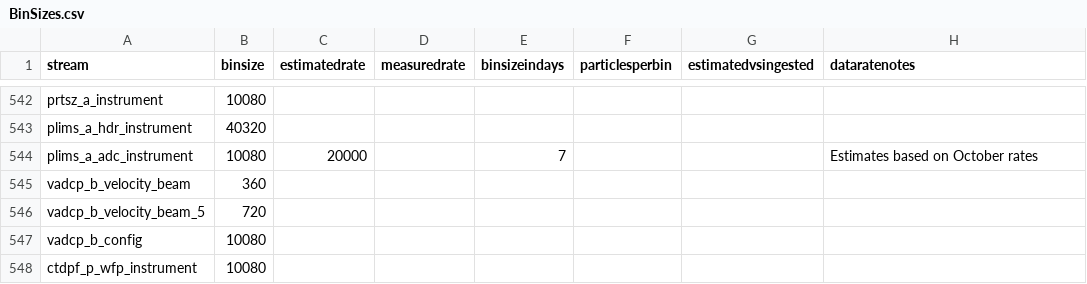
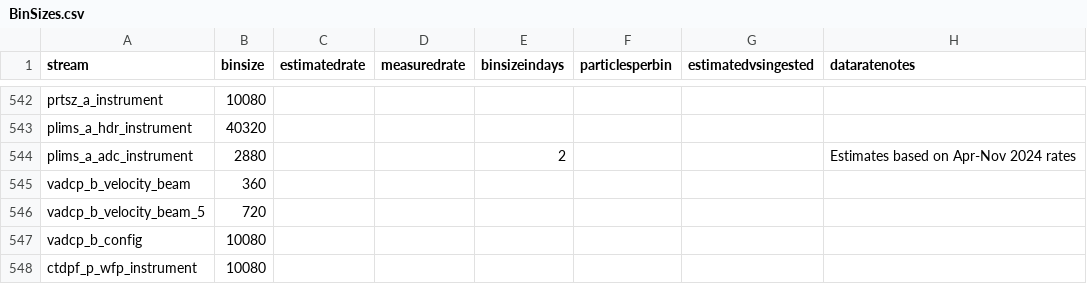
Before and after one commit to joffreyp/preload-database, a CSV file: csv/BinSizes.csv, drawn as a sheet; only a part is shown, gaps mark what is left out.

Commit message:
Updating bin sizes after some testing and reconsideration.

```diff
--- a/csv/BinSizes.csv
+++ b/csv/BinSizes.csv
@@ -543,3 +543,3 @@ prtsz_a_instrument,10080,,,,,,
 plims_a_hdr_instrument,40320,,,,,,
-plims_a_adc_instrument,10080,20000,,7,,,Estimates based on October rates
+plims_a_adc_instrument,2880,,,2,,,Estimates based on Apr-Nov 2024 rates
 vadcp_b_velocity_beam,360,,,,,,
```
